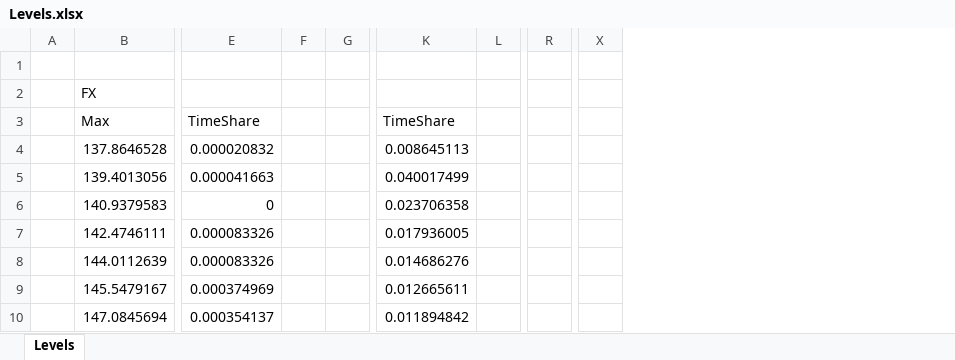
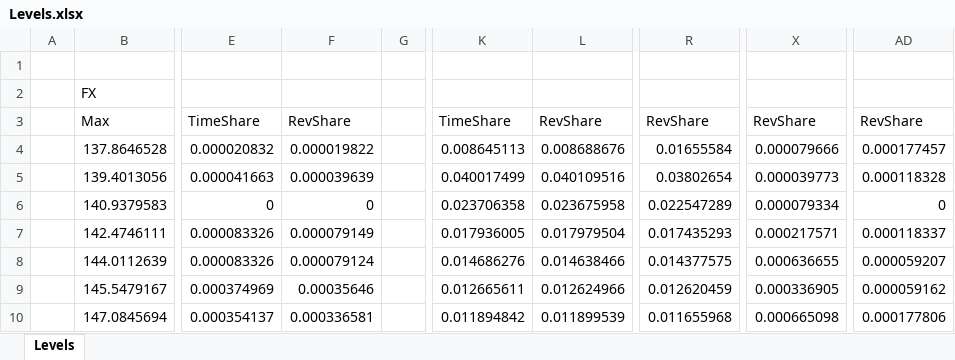
Before and after one commit to SabinaKov/WindDataProcessor, an Excel workbook: ChinaVerification_01/DataTesting/Levels.xlsx, sheet Levels, drawn as a sheet; only a part is shown, gaps mark what is left out; values as stored, in another font and other column widths than the file's, no borders; removed rows and columns are numbered as before the commit, all else as after; the diff names each change by its address in the sheet, - before the commit and + after, or states it on an @@ line.

Commit message:
Extend of Revolution Shares Calculation

```diff
--- a/ChinaVerification_01/DataTesting/Levels.xlsx (sheet Levels)
+++ b/ChinaVerification_01/DataTesting/Levels.xlsx (sheet Levels)
-column F, empty
+column F, rows 3-10: RevShare | 0.000019822 | 0.000039639 | 0 | 0.000079149 | 0.000079124 | 0.00035646 | 0.000336581
-column L, empty
+column L, rows 3-10: RevShare | 0.008688676 | 0.040109516 | 0.023675958 | 0.017979504 | 0.014638466 | 0.012624966 | 0.011899539
-column R, empty
+column R, rows 3-10: RevShare | 0.01655584 | 0.03802654 | 0.022547289 | 0.017435293 | 0.014377575 | 0.012620459 | 0.011655968
-column X, empty
+column X, rows 3-10: RevShare | 0.000079666 | 0.000039773 | 0.000079334 | 0.000217571 | 0.000636655 | 0.000336905 | 0.000665098
+column AD, rows 3-10: RevShare | 0.000177457 | 0.000118328 | 0 | 0.000118337 | 0.000059207 | 0.000059162 | 0.000177806
```
Also changed, not shown: 7 other files.
